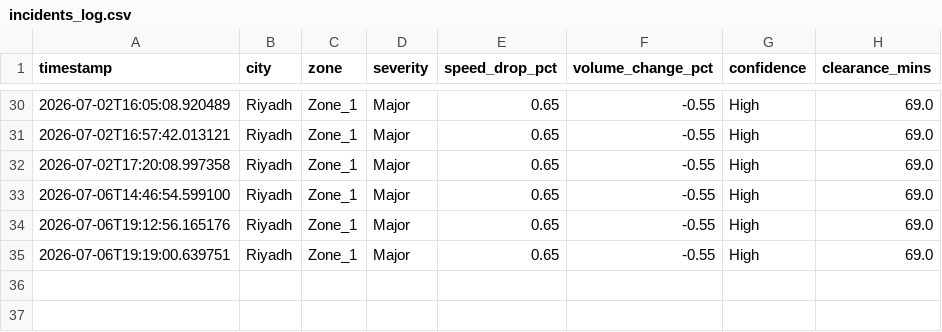
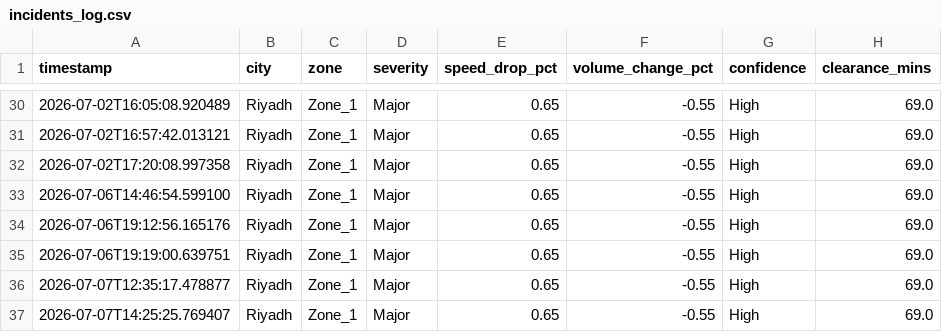
Before and after one commit to MuhammadTalha121/smart_city_traffic_model, a CSV file: incidents_log.csv, drawn as a sheet; only a part is shown, gaps mark what is left out; the diff names each change by its address in the sheet, - before the commit and + after, or states it on an @@ line.

```diff
--- a/incidents_log.csv
+++ b/incidents_log.csv
+row 36: 2026-07-07T12:35:17.478877 | Riyadh | Zone_1 | Major | 0.65 | -0.55 | High | 69.0
+row 37: 2026-07-07T14:25:25.769407 | Riyadh | Zone_1 | Major | 0.65 | -0.55 | High | 69.0
```
Also changed, not shown: violation_ledger.csv, 3 other files.
